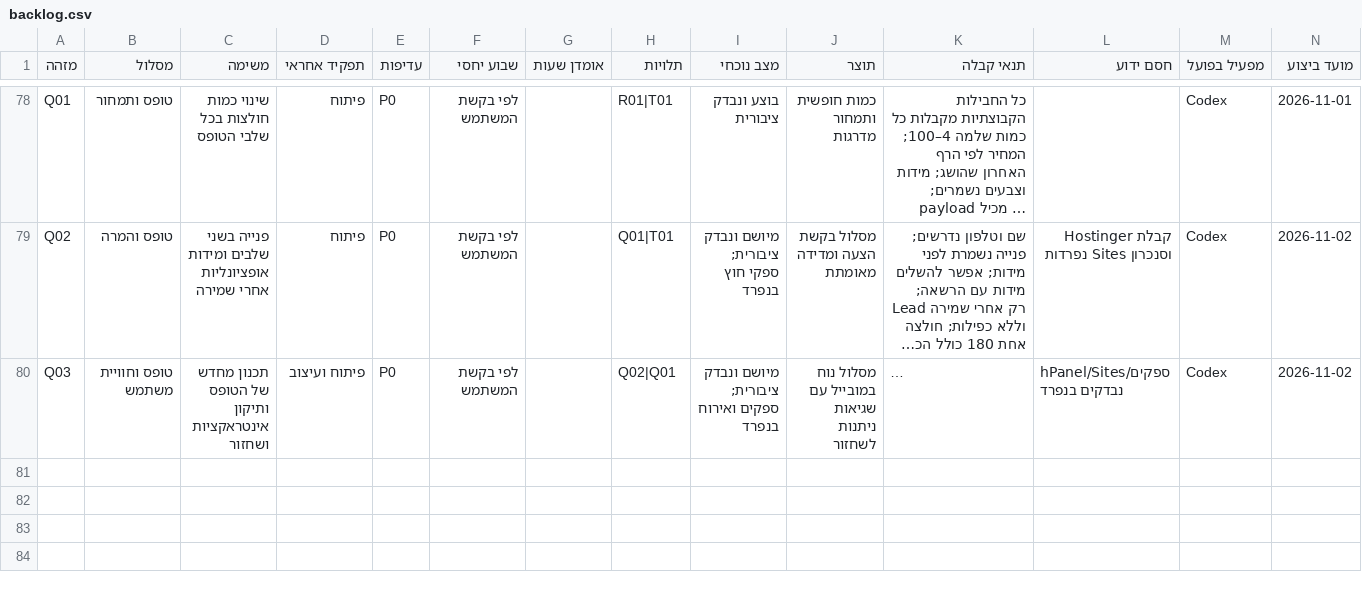
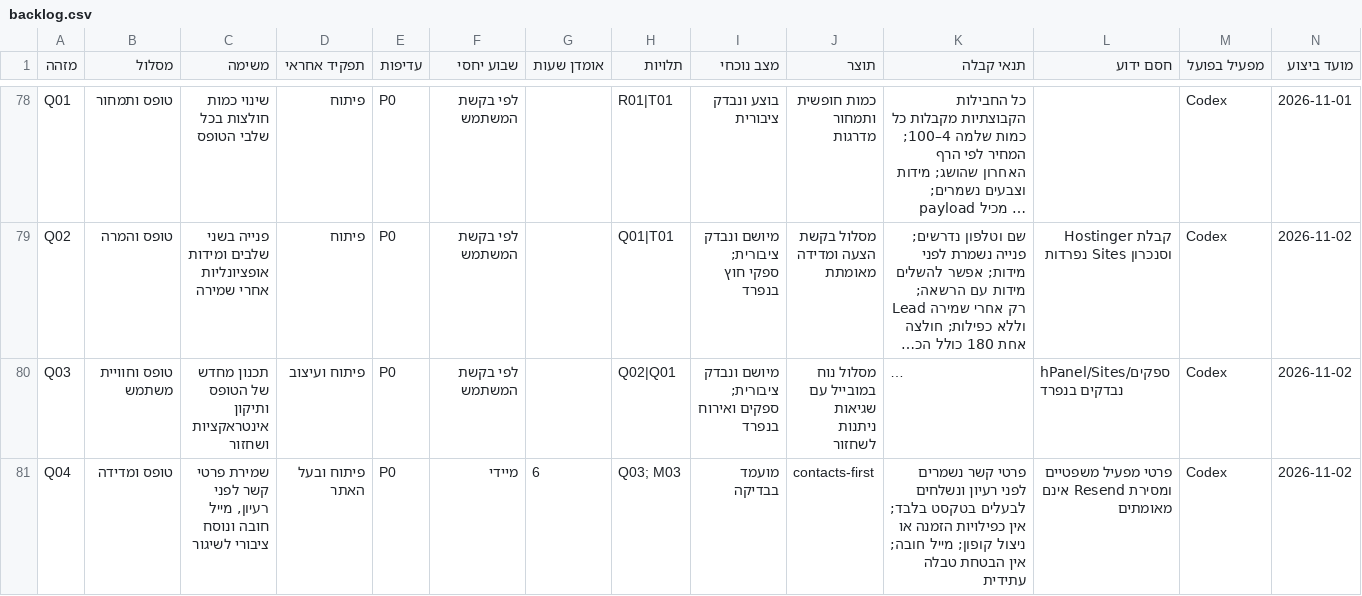
Before and after one commit to atzilul/partyprint, a CSV file: docs/search-execution/backlog.csv, drawn as a sheet; only a part is shown, gaps mark what is left out; long unchanged cells end in …; rows hold the shown columns only; the diff names each change by its address in the sheet, - before the commit and + after, or states it on an @@ line.

Commit message:
test: cover required contact capture, completion, privacy and internal mail

```diff
--- a/docs/search-execution/backlog.csv
+++ b/docs/search-execution/backlog.csv
+row 81: Q04 | טופס ומדידה | שמירת פרטי קשר לפני רעיון, מייל חובה ונוסח ציבורי לשיגור | פיתוח ובעל האתר | P0 | מיידי | 6 | Q03; M03 | מועמד בבדיקה | contacts-first | פרטי קשר נשמרים לפני רעיון ונשלחים לבעלים בטקסט בלבד; אין כפילויות הזמנה או ניצול קופון; מייל חובה; אין הבטחת טבלה עתידית | פרטי מפעיל משפטיים ומסירת Resend אינם מאומתים | Codex | 2026-11-02
```
Also changed, not shown: 14 other files.
